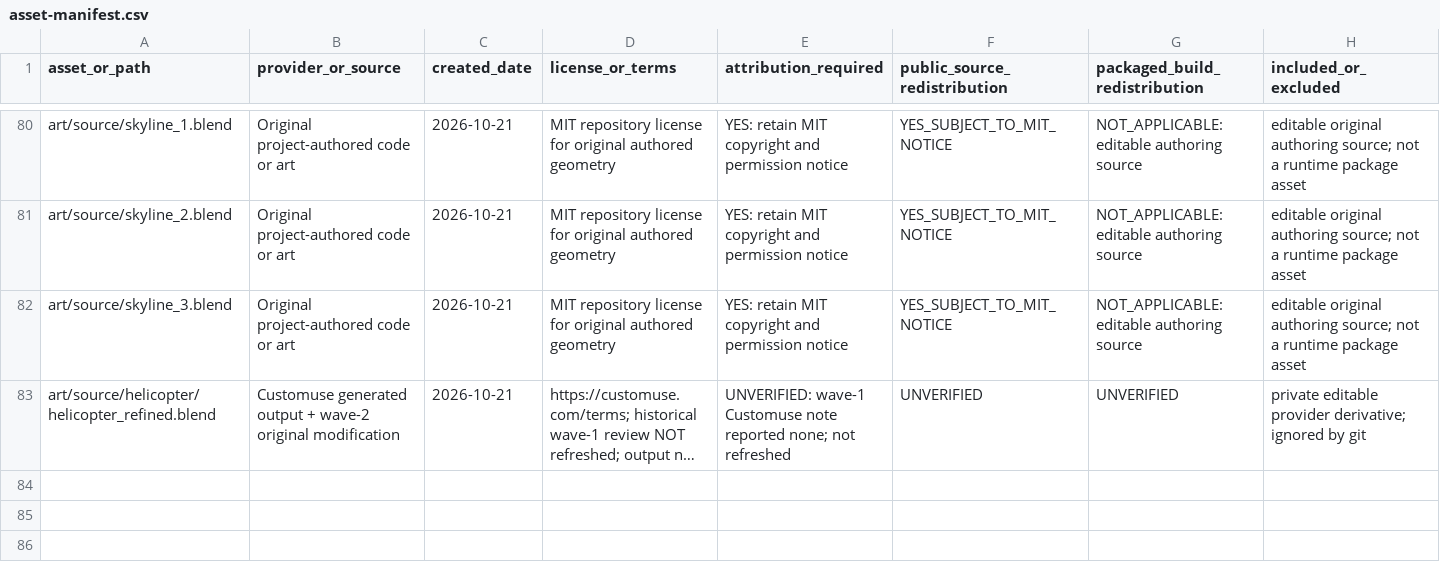
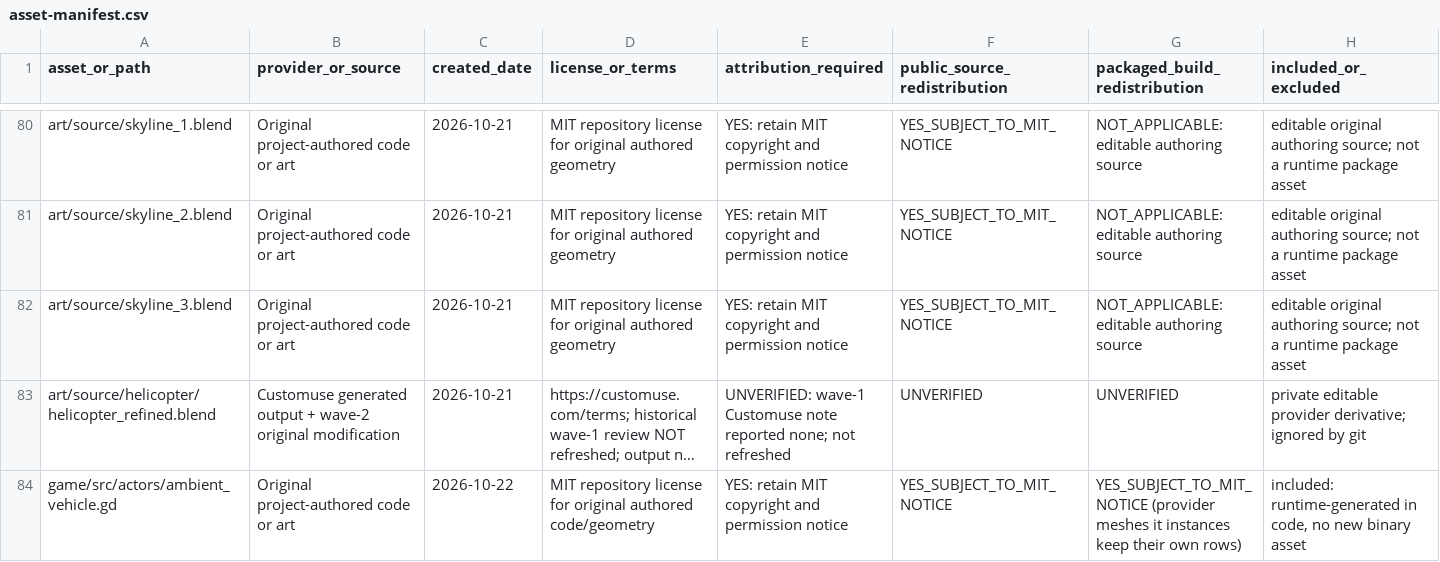
Before and after one commit to oh-ashen-one/gta-v-made-by-5-ai, a CSV file: docs/asset-manifest.csv, drawn as a sheet; only a part is shown, gaps mark what is left out; long unchanged cells end in …; rows hold the shown columns only; the diff covers the shown part only; the diff names each change by its address in the sheet, - before the commit and + after, or states it on an @@ line.

```diff
--- a/docs/asset-manifest.csv
+++ b/docs/asset-manifest.csv
+row 84: game/src/actors/ambient_vehicle.gd | Original project-authored code or art | 2026-10-22 | MIT repository license for original authored code/geometry | YES: retain MIT copyright and permission notice | YES_SUBJECT_TO_MIT_NOTICE | YES_SUBJECT_TO_MIT_NOTICE (provider meshes it instances keep their own rows) | included: runtime-generated in code, no new binary asset
```
Also changed, not shown: 1 added row elsewhere in this file, 6 other files.
